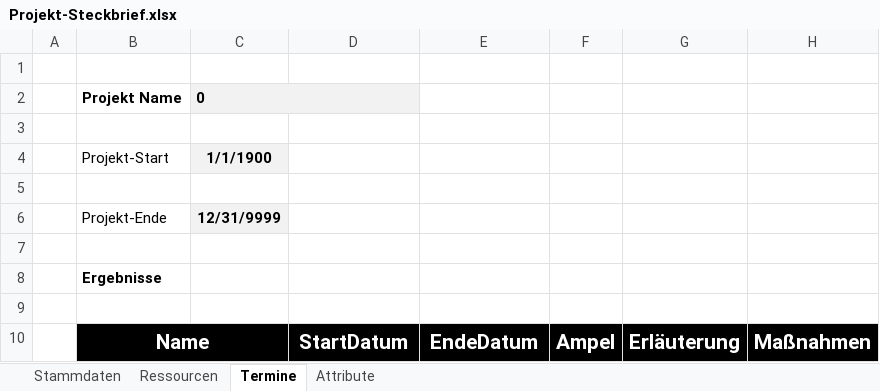
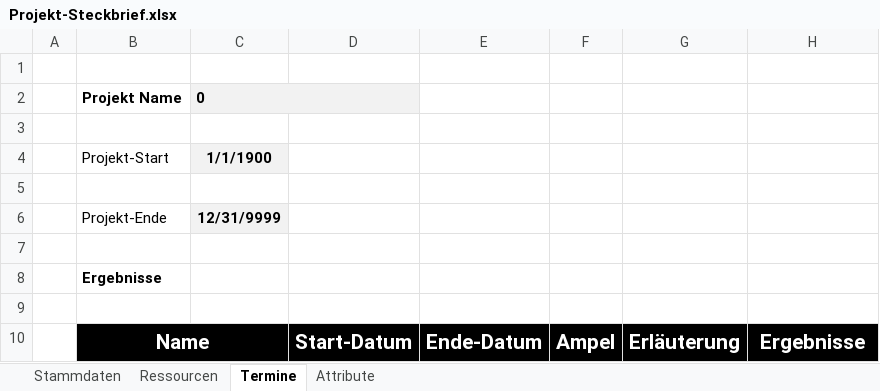
Before and after one commit to visbo-open-source/visbo-projectboard, an Excel workbook: Projectboard/Projectboard/bin/Debug/requirements/Projekt-Steckbrief.xlsx, sheet Termine, drawn as a sheet; values as stored, in another font and other column widths than the file's, no borders; conditional formats not drawn; the diff names each change by its address in the sheet, - before the commit and + after, or states it on an @@ line.

```diff
--- a/Projectboard/Projectboard/bin/Debug/requirements/Projekt-Steckbrief.xlsx (sheet Termine)
+++ b/Projectboard/Projectboard/bin/Debug/requirements/Projekt-Steckbrief.xlsx (sheet Termine)
-D10: StartDatum
+D10: Start-Datum
-E10: EndeDatum
+E10: Ende-Datum
-H10: Maßnahmen
+H10: Ergebnisse
```
Also changed, not shown: 6 other files.
